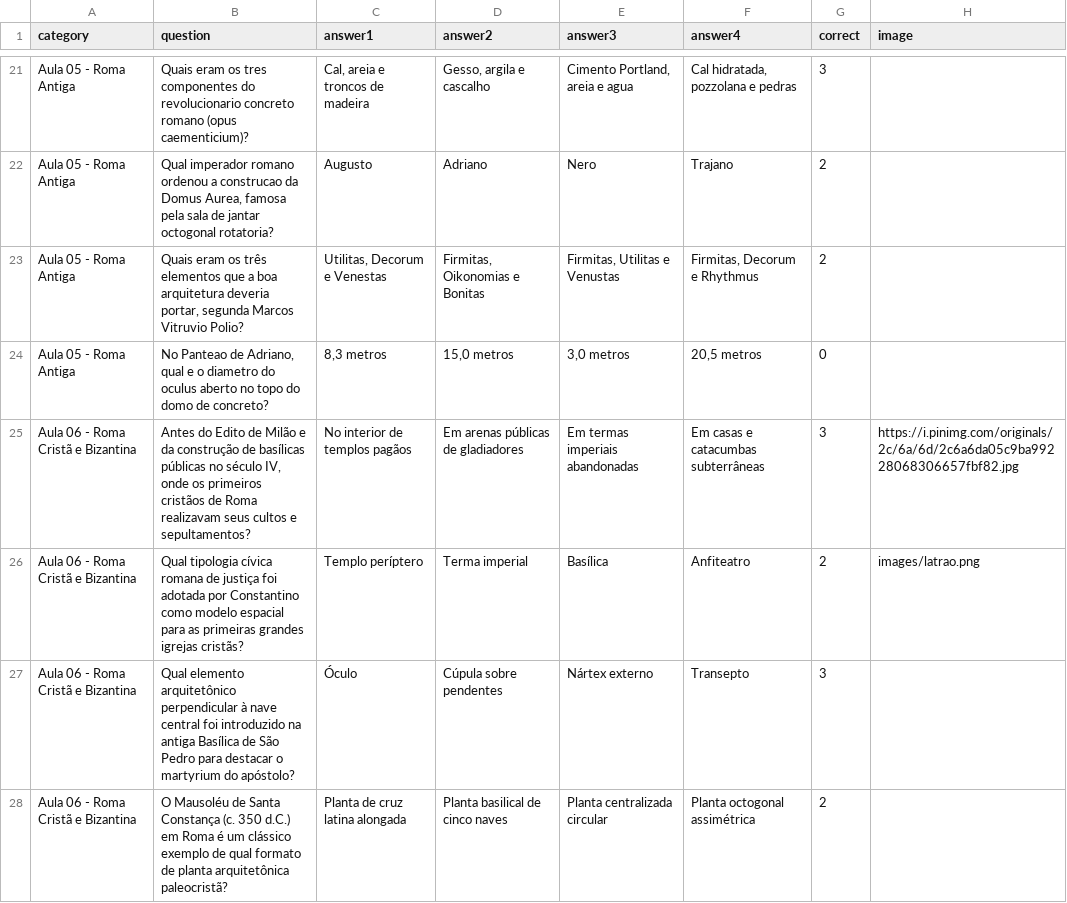
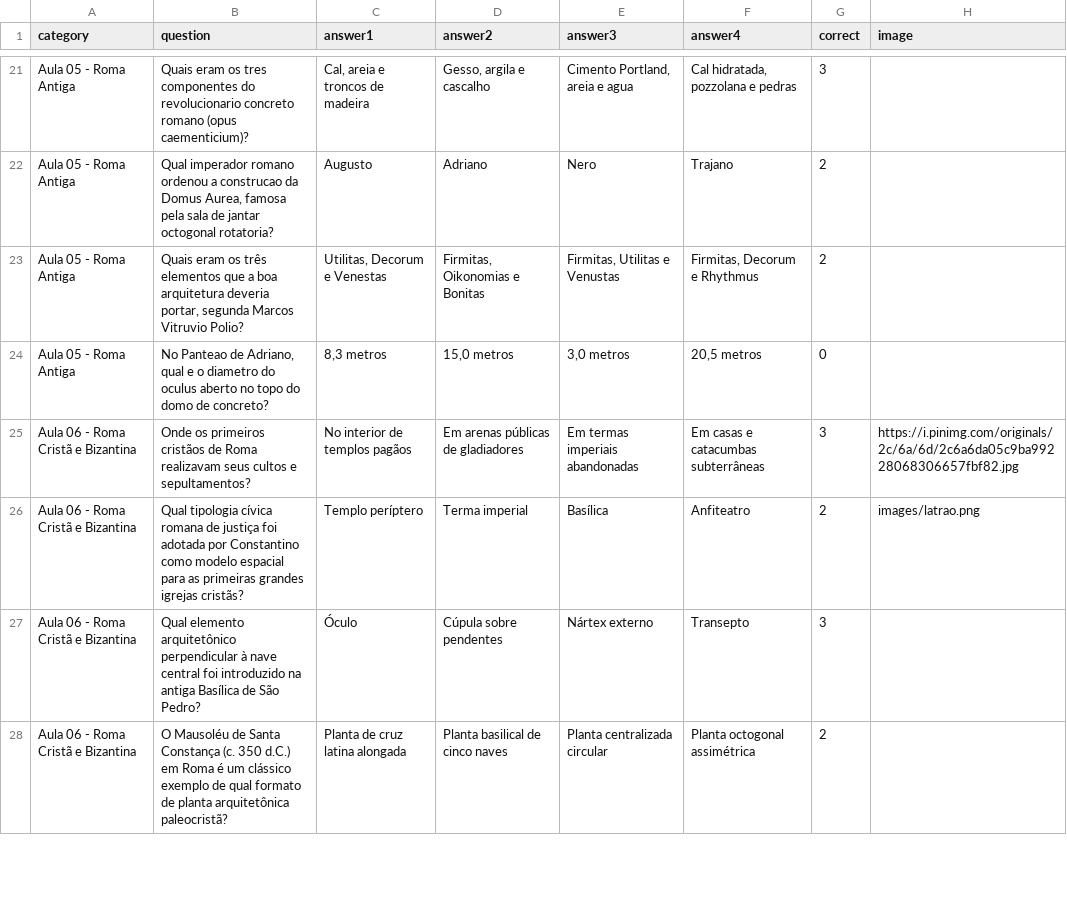
Before and after one commit to hcarta/trivia-night, a CSV file: questions.csv, drawn as a sheet; only a part is shown, gaps mark what is left out; the diff covers the shown part only.

Commit message:
Update questions.csv (reworded questions) and normalize image paths

```diff
--- a/questions.csv
+++ b/questions.csv
@@ -24,5 +24,5 @@ Aula 05 - Roma Antiga;Quais eram os três elementos que a boa arquitetura deveri
 Aula 05 - Roma Antiga;No Panteao de Adriano, qual e o diametro do oculus aberto no topo do domo de concreto?;8,3 metros;15,0 metros;3,0 metros;20,5 metros;0;
-Aula 06 - Roma Cristã e Bizantina;Antes do Edito de Milão e da construção de basílicas públicas no século IV, onde os primeiros cristãos de Roma realizavam seus cultos e sepultamentos?;No interior de templos pagãos;Em arenas públicas de gladiadores;Em termas imperiais abandonadas;Em casas e catacumbas subterrâneas;3;https://i.pinimg.com/originals/2c/6a/6d/2c6a6da05c9ba99228068306657fbf82.jpg
+Aula 06 - Roma Cristã e Bizantina;Onde os primeiros cristãos de Roma realizavam seus cultos e sepultamentos?;No interior de templos pagãos;Em arenas públicas de gladiadores;Em termas imperiais abandonadas;Em casas e catacumbas subterrâneas;3;https://i.pinimg.com/originals/2c/6a/6d/2c6a6da05c9ba99228068306657fbf82.jpg
 Aula 06 - Roma Cristã e Bizantina;Qual tipologia cívica romana de justiça foi adotada por Constantino como modelo espacial para as primeiras grandes igrejas cristãs?;Templo períptero;Terma imperial;Basílica;Anfiteatro;2;images/latrao.png
-Aula 06 - Roma Cristã e Bizantina;Qual elemento arquitetônico perpendicular à nave central foi introduzido na antiga Basílica de São Pedro para destacar o martyrium do apóstolo?;Óculo;Cúpula sobre pendentes;Nártex externo;Transepto;3;
+Aula 06 - Roma Cristã e Bizantina;Qual elemento arquitetônico perpendicular à nave central foi introduzido na antiga Basílica de São Pedro?;Óculo;Cúpula sobre pendentes;Nártex externo;Transepto;3;
 Aula 06 - Roma Cristã e Bizantina;O Mausoléu de Santa Constança (c. 350 d.C.) em Roma é um clássico exemplo de qual formato de planta arquitetônica paleocristã?;Planta de cruz latina alongada;Planta basilical de cinco naves;Planta centralizada circular;Planta octogonal assimétrica;2;
```
Also changed, not shown: 7 edited cells elsewhere in this file.
